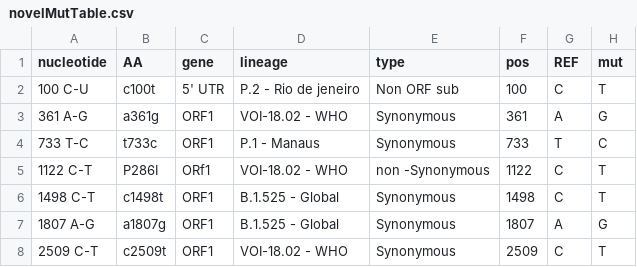
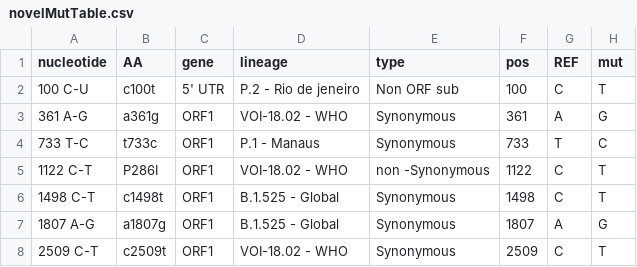
Before and after one commit to NetaZuckerman/covid19, a CSV file: novelMutTable.csv, drawn as a sheet; only a part is shown.

Commit message:
removed unnecessary imports in translated_table.py and corrected typo in novelMutTable.csv

```diff
--- a/novelMutTable.csv
+++ b/novelMutTable.csv
@@ -4,3 +4,3 @@ nucleotide,AA,gene,lineage,type,pos,REF,mut
 733 T-C,t733c,ORF1,P.1 - Manaus,Synonymous ,733,T,C
-1122 C-T,P286I,ORf1,VOI-18.02 - WHO,non -Synonymous ,1122,C,T
+1122 C-T,P286I,ORF1,VOI-18.02 - WHO,non -Synonymous ,1122,C,T
 1498 C-T,c1498t,ORF1,B.1.525 - Global,Synonymous ,1498,C,T
```
Also changed, not shown: 1 other file.
